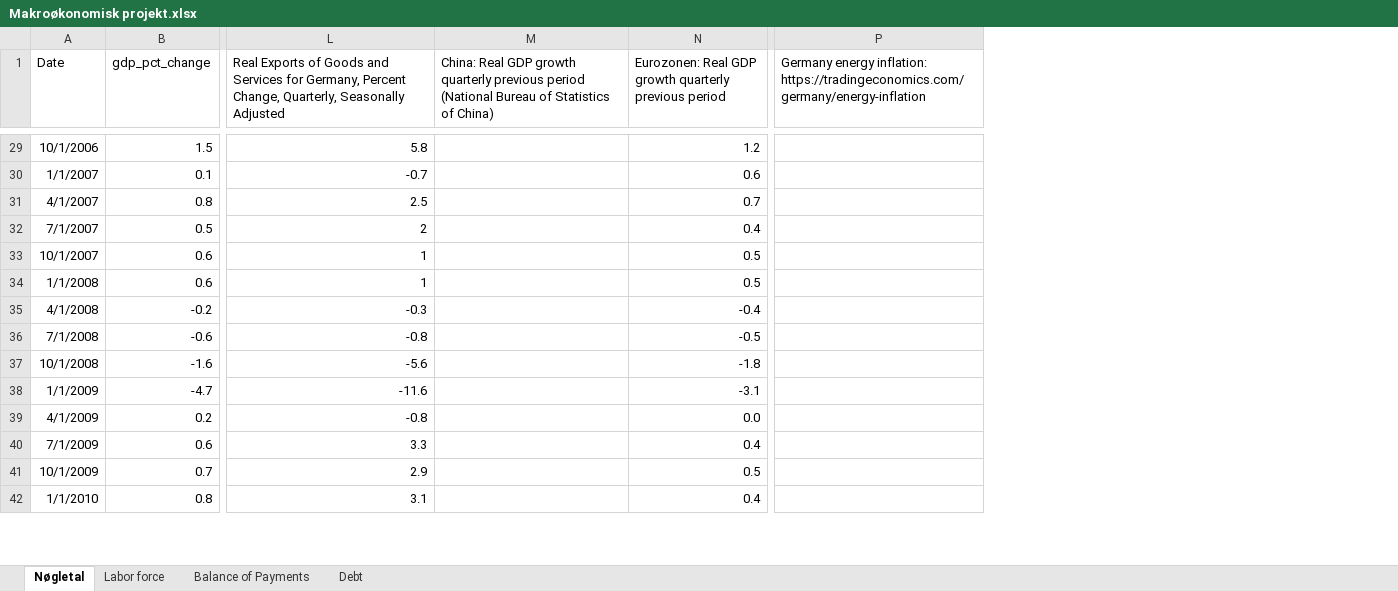
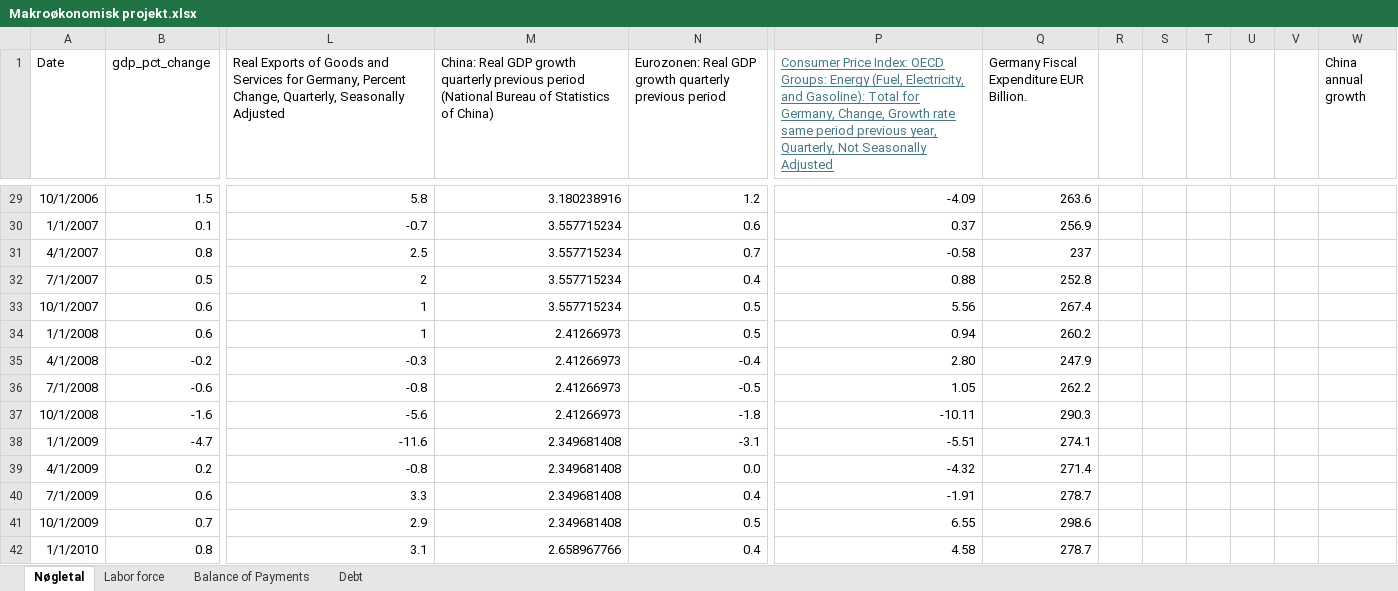
Before and after one commit to SimonHedegaard/projekteksamen, an Excel workbook: Makroøkonomisk projekt.xlsx, sheet Nøgletal, drawn as a sheet; only a part is shown, gaps mark what is left out; values as stored, in another font and other column widths than the file's, no borders; removed rows and columns are numbered as before the commit, all else as after; the diff covers the shown part only; the diff names each change by its address in the sheet, - before the commit and + after, or states it on an @@ line.

```diff
--- a/Makroøkonomisk projekt.xlsx (sheet Nøgletal)
+++ b/Makroøkonomisk projekt.xlsx (sheet Nøgletal)
-column P, row 1: Germany energy inflation: https://tradingeconomics.com/germany/energy-inflation
+column P, row 1: Consumer Price Index: OECD Groups: Energy (Fuel, Electricity, and Gasoline): Total for Germany, Change, Growth rate same period previous year, Quarterly, Not Seasonally Adjusted; rows 29-42: -4.09 | 0.37 | -0.58 | 0.88 | 5.56 | 0.94 | 2.80 | 1.05 | -10.11 | -5.51 | -4.32 | -1.91 | 6.55 | 4.58
+column Q, row 1: Germany Fiscal Expenditure EUR Billion.; rows 29-42: 263.6 | 256.9 | 237 | 252.8 | 267.4 | 260.2 | 247.9 | 262.2 | 290.3 | 274.1 | 271.4 | 278.7 | 298.6 | 278.7
+column R, empty
+column S, empty
+column T, empty
+column U, empty
+column V, empty
+column W (China annual growth), empty
-M29: (empty)
+M29: 3.180238916
-M30:M33: (empty)
+M30:M33: 3.557715234
-M34:M37: (empty)
+M34:M37: 2.41266973
-M38:M41: (empty)
+M38:M41: 2.349681408
-M42: (empty)
+M42: 2.658967766
```
Also changed, not shown: 78 edited cells elsewhere in this sheet.
